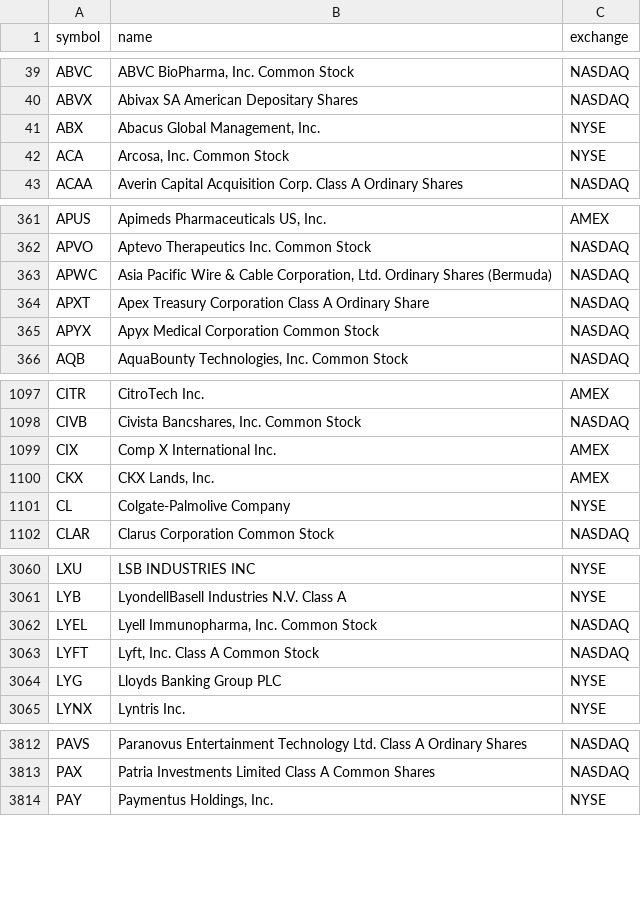
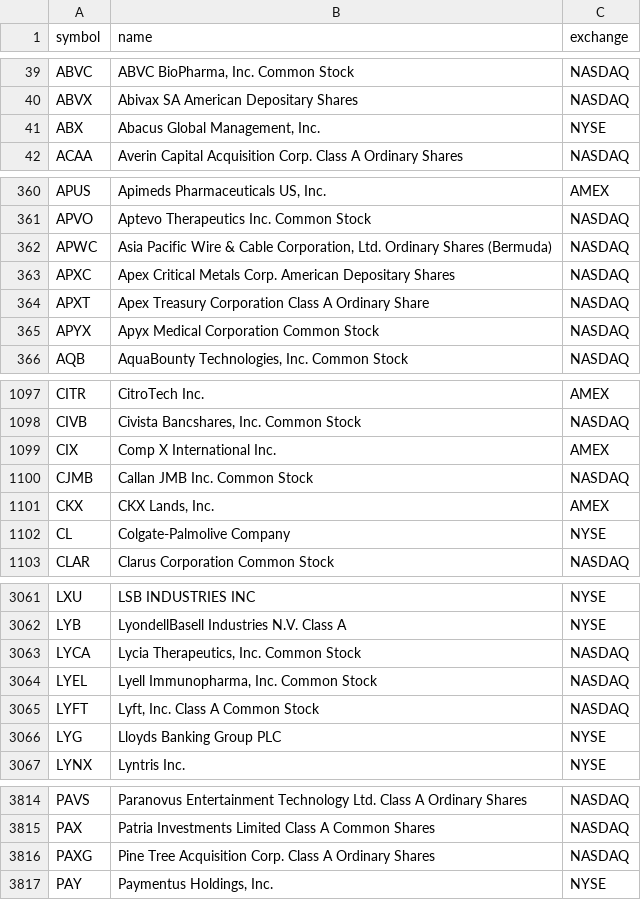
Before and after one commit to jayc950807/surge-scanner, a CSV file: data/ohlcv/universe.csv, drawn as a sheet; only a part is shown, gaps mark what is left out; the diff covers the shown part only.

```diff
--- a/data/ohlcv/universe.csv
+++ b/data/ohlcv/universe.csv
@@ -41,3 +41,2 @@ ABVX,Abivax SA American Depositary Shares,NASDAQ
 ABX,"Abacus Global Management, Inc.",NYSE
-ACA,"Arcosa, Inc. Common Stock",NYSE
 ACAA,Averin Capital Acquisition Corp. Class A Ordinary Shares,NASDAQ
@@ -363,2 +362,3 @@ APVO,Aptevo Therapeutics Inc. Common Stock,NASDAQ
 APWC,"Asia Pacific Wire & Cable Corporation, Ltd. Ordinary Shares (Bermuda)",NASDAQ
+APXC,Apex Critical Metals Corp. American Depositary Shares,NASDAQ
 APXT,Apex Treasury Corporation Class A Ordinary Share,NASDAQ
@@ -1099,2 +1099,3 @@ CIVB,"Civista Bancshares, Inc. Common Stock",NASDAQ
 CIX,Comp X International Inc.,AMEX
+CJMB,Callan JMB Inc. Common Stock,NASDAQ
 CKX,"CKX Lands, Inc.",AMEX
@@ -3061,2 +3062,3 @@ LXU,LSB INDUSTRIES INC,NYSE
 LYB,LyondellBasell Industries N.V. Class A,NYSE
+LYCA,"Lycia Therapeutics, Inc. Common Stock",NASDAQ
 LYEL,"Lyell Immunopharma, Inc. Common Stock",NASDAQ
@@ -3813,2 +3815,3 @@ PAVS,Paranovus Entertainment Technology Ltd. Class A Ordinary Shares,NASDAQ
 PAX,Patria Investments Limited Class A Common Shares,NASDAQ
+PAXG,Pine Tree Acquisition Corp. Class A Ordinary Shares,NASDAQ
 PAY,"Paymentus Holdings, Inc.",NYSE
```
Also changed, not shown: 2 added rows, 2 removed rows and 2 edited cells elsewhere in this file, data/history.csv, data/ohlcv/splits.csv, 4 other files.
